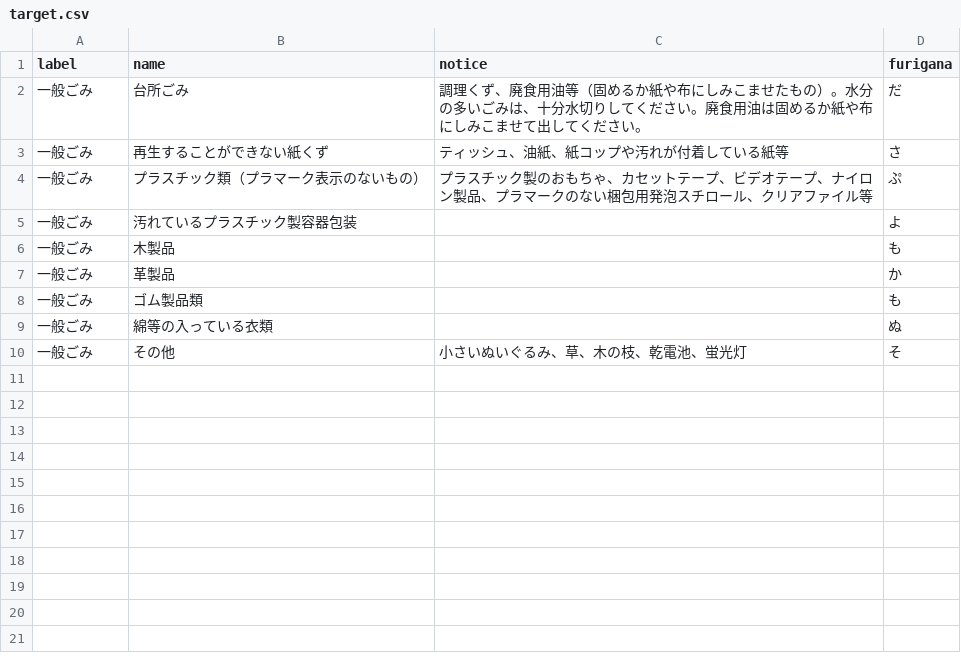
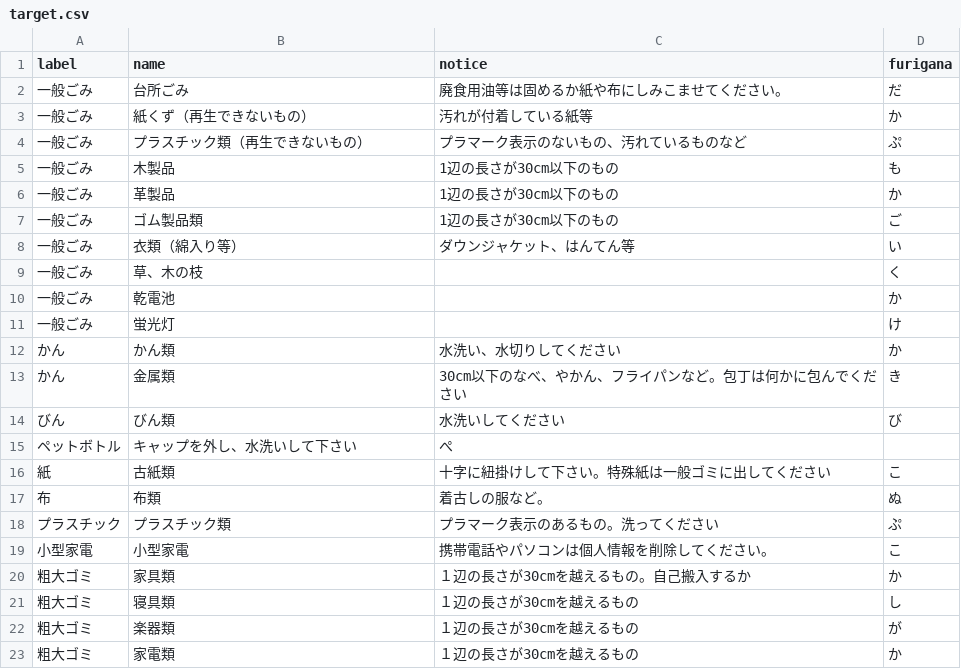
Before and after one commit to kazu-imp18/5374, a CSV file: data/target.csv, drawn as a sheet.

Commit message:
Update target.csv
http://www.rerecle.net/wakekata.html#wakekataに基づいて、ゴミの分類表をとりあえず完成

```diff
--- a/data/target.csv
+++ b/data/target.csv
@@ -1,10 +1,23 @@
 label,name,notice,furigana
-一般ごみ,台所ごみ,調理くず、廃食用油等（固めるか紙や布にしみこませたもの）。水分の多いごみは、十分水切りしてください。廃食用油は固めるか紙や布にしみこませて出してください。,だ
-一般ごみ,再生することができない紙くず,ティッシュ、油紙、紙コップや汚れが付着している紙等,さ
-一般ごみ,プラスチック類（プラマーク表示のないもの）,プラスチック製のおもちゃ、カセットテープ、ビデオテープ、ナイロン製品、プラマークのない梱包用発泡スチロール、クリアファイル等,ぷ
-一般ごみ,汚れているプラスチック製容器包装,,よ
-一般ごみ,木製品,,も
-一般ごみ,革製品,,か
-一般ごみ,ゴム製品類,,も
-一般ごみ,綿等の入っている衣類,,ぬ
-一般ごみ,その他,小さいぬいぐるみ、草、木の枝、乾電池、蛍光灯,そ
+一般ごみ,台所ごみ,廃食用油等は固めるか紙や布にしみこませてください。,だ
+一般ごみ,紙くず（再生できないもの）,汚れが付着している紙等,か
+一般ごみ,プラスチック類（再生できないもの）,プラマーク表示のないもの、汚れているものなど,ぷ
+一般ごみ,木製品,1辺の長さが30cm以下のもの,も
+一般ごみ,革製品,1辺の長さが30cm以下のもの,か
+一般ごみ,ゴム製品類,1辺の長さが30cm以下のもの,ご
+一般ごみ,衣類（綿入り等）,ダウンジャケット、はんてん等,い
+一般ごみ,草、木の枝,,く
+一般ごみ,乾電池,,か
+一般ごみ,蛍光灯,,け
+かん,かん類,水洗い、水切りしてください,か
+かん,金属類,30cm以下のなべ、やかん、フライパンなど。包丁は何かに包んでください,き
+びん,びん類,水洗いしてください,び
+ペットボトル,キャップを外し、水洗いして下さい,ぺ
+紙,古紙類,十字に紐掛けして下さい。特殊紙は一般ゴミに出してください,こ
+布,布類,着古しの服など。,ぬ
+プラスチック,プラスチック類,プラマーク表示のあるもの。洗ってください,ぷ
+小型家電,小型家電,携帯電話やパソコンは個人情報を削除してください。,こ
+粗大ゴミ,家具類,１辺の長さが30cmを越えるもの。自己搬入するか,か
+粗大ゴミ,寝具類,１辺の長さが30cmを越えるもの,し
+粗大ゴミ,楽器類,１辺の長さが30cmを越えるもの,が
+粗大ゴミ,家電類,１辺の長さが30cmを越えるもの,か
```
